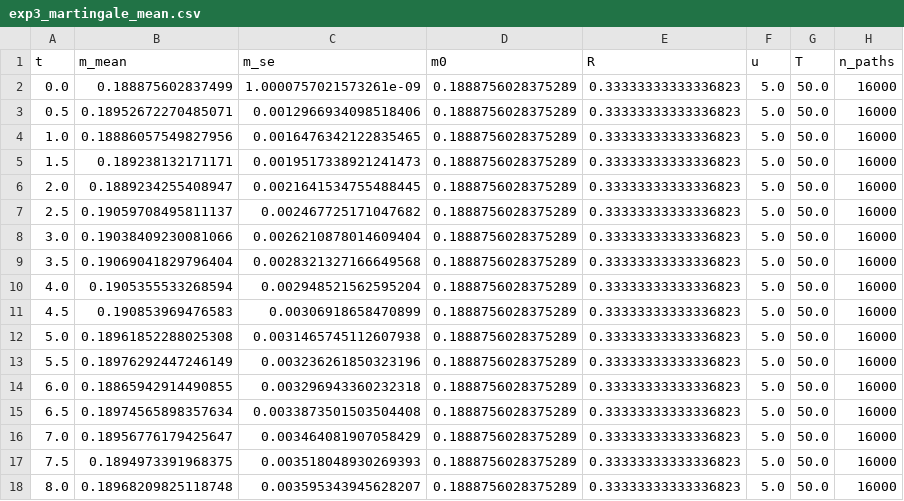
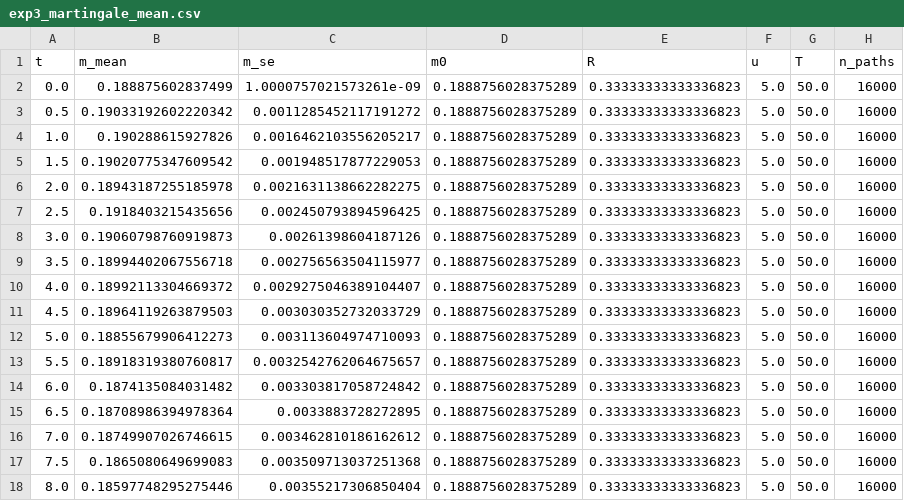
Before and after one commit to GoldenFern/martingale-optional-stopping, a CSV file: output/data/exp3_martingale_mean.csv, drawn as a sheet; only a part is shown; the diff covers the shown part only.

```diff
--- a/output/data/exp3_martingale_mean.csv
+++ b/output/data/exp3_martingale_mean.csv
@@ -2,17 +2,17 @@ t,m_mean,m_se,m0,R,u,T,n_paths
 0.0,0.188875602837499,1.0000757021573261e-09,0.1888756028375289,0.33333333333336823,5.0,50.0,16000
-0.5,0.18952672270485071,0.0012966934098518406,0.1888756028375289,0.33333333333336823,5.0,50.0,16000
-1.0,0.18886057549827956,0.0016476342122835465,0.1888756028375289,0.33333333333336823,5.0,50.0,16000
-1.5,0.189238132171171,0.0019517338921241473,0.1888756028375289,0.33333333333336823,5.0,50.0,16000
-2.0,0.1889234255408947,0.0021641534755488445,0.1888756028375289,0.33333333333336823,5.0,50.0,16000
-2.5,0.19059708495811137,0.002467725171047682,0.1888756028375289,0.33333333333336823,5.0,50.0,16000
-3.0,0.19038409230081066,0.0026210878014609404,0.1888756028375289,0.33333333333336823,5.0,50.0,16000
-3.5,0.19069041829796404,0.0028321327166649568,0.1888756028375289,0.33333333333336823,5.0,50.0,16000
-4.0,0.1905355533268594,0.002948521562595204,0.1888756028375289,0.33333333333336823,5.0,50.0,16000
-4.5,0.190853969476583,0.00306918658470899,0.1888756028375289,0.33333333333336823,5.0,50.0,16000
-5.0,0.18961852288025308,0.0031465745112607938,0.1888756028375289,0.33333333333336823,5.0,50.0,16000
-5.5,0.18976292447246149,0.003236261850323196,0.1888756028375289,0.33333333333336823,5.0,50.0,16000
-6.0,0.18865942914490855,0.003296943360232318,0.1888756028375289,0.33333333333336823,5.0,50.0,16000
-6.5,0.18974565898357634,0.0033873501503504408,0.1888756028375289,0.33333333333336823,5.0,50.0,16000
-7.0,0.18956776179425647,0.003464081907058429,0.1888756028375289,0.33333333333336823,5.0,50.0,16000
-7.5,0.1894973391968375,0.003518048930269393,0.1888756028375289,0.33333333333336823,5.0,50.0,16000
-8.0,0.18968209825118748,0.003595343945628207,0.1888756028375289,0.33333333333336823,5.0,50.0,16000
+0.5,0.19033192602220342,0.0011285452117191272,0.1888756028375289,0.33333333333336823,5.0,50.0,16000
+1.0,0.190288615927826,0.0016462103556205217,0.1888756028375289,0.33333333333336823,5.0,50.0,16000
+1.5,0.19020775347609542,0.001948517877229053,0.1888756028375289,0.33333333333336823,5.0,50.0,16000
+2.0,0.18943187255185978,0.0021631138662282275,0.1888756028375289,0.33333333333336823,5.0,50.0,16000
+2.5,0.1918403215435656,0.002450793894596425,0.1888756028375289,0.33333333333336823,5.0,50.0,16000
+3.0,0.19060798760919873,0.00261398604187126,0.1888756028375289,0.33333333333336823,5.0,50.0,16000
+3.5,0.18994402067556718,0.002756563504115977,0.1888756028375289,0.33333333333336823,5.0,50.0,16000
+4.0,0.18992113304669372,0.0029275046389104407,0.1888756028375289,0.33333333333336823,5.0,50.0,16000
+4.5,0.18964119263879503,0.003030352732033729,0.1888756028375289,0.33333333333336823,5.0,50.0,16000
+5.0,0.18855679906412273,0.003113604974710093,0.1888756028375289,0.33333333333336823,5.0,50.0,16000
+5.5,0.18918319380760817,0.0032542762064675657,0.1888756028375289,0.33333333333336823,5.0,50.0,16000
+6.0,0.1874135084031482,0.003303817058724842,0.1888756028375289,0.33333333333336823,5.0,50.0,16000
+6.5,0.18708986394978364,0.0033883728272895,0.1888756028375289,0.33333333333336823,5.0,50.0,16000
+7.0,0.18749907026746615,0.003462810186162612,0.1888756028375289,0.33333333333336823,5.0,50.0,16000
+7.5,0.1865080649699083,0.003509713037251368,0.1888756028375289,0.33333333333336823,5.0,50.0,16000
+8.0,0.18597748295275446,0.00355217306850404,0.1888756028375289,0.33333333333336823,5.0,50.0,16000
```
Also changed, not shown: 168 edited cells elsewhere in this file, output/data/exp2_fixation.csv, output/data/exp2_tau_dist.csv, 29 other files.
